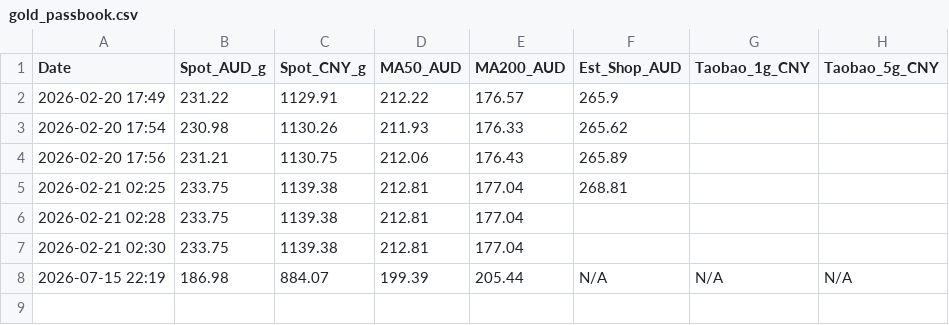
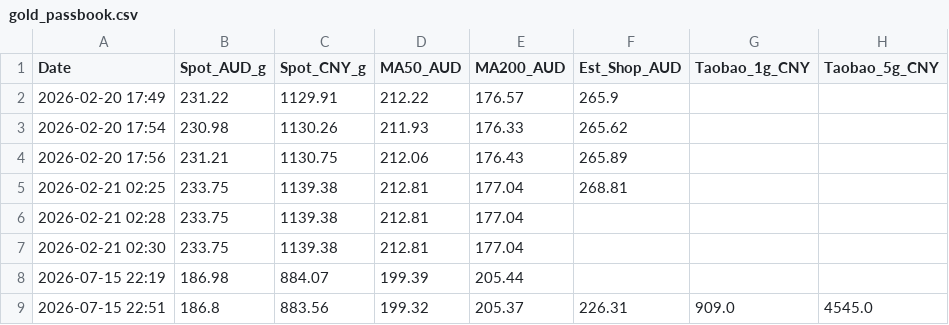
Before and after one commit to ganjm/gold-price-tracker, a CSV file: gold_passbook.csv, drawn as a sheet.

```diff
--- a/gold_passbook.csv
+++ b/gold_passbook.csv
@@ -7,2 +7,3 @@ Date,Spot_AUD_g,Spot_CNY_g,MA50_AUD,MA200_AUD,Est_Shop_AUD,Taobao_1g_CNY,Taobao_
 2026-02-21 02:30,233.75,1139.38,212.81,177.04,,,
-2026-07-15 22:19,186.98,884.07,199.39,205.44,N/A,N/A,N/A
+2026-07-15 22:19,186.98,884.07,199.39,205.44,,,
+2026-07-15 22:51,186.8,883.56,199.32,205.37,226.31,909.0,4545.0
```
